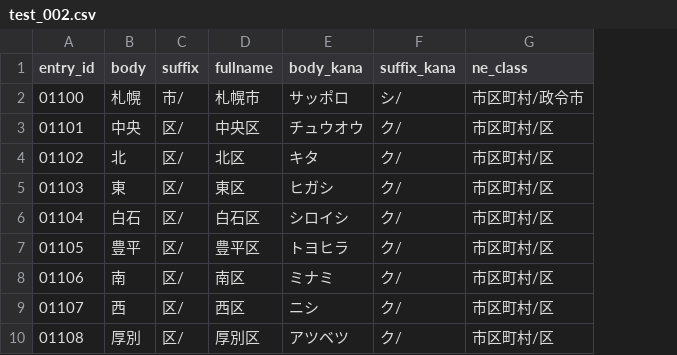
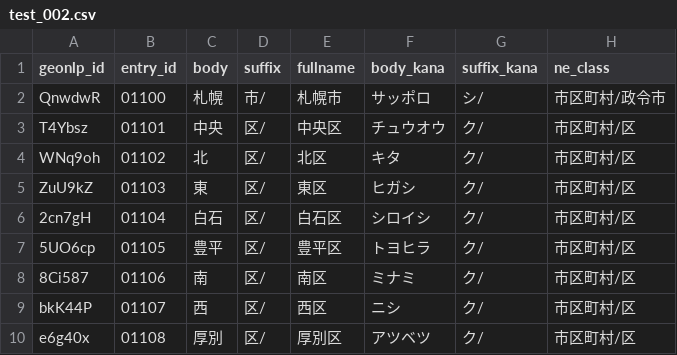
Before and after one commit to thibetanus/test-data, a CSV file: dictionary/test_002.csv, drawn as a sheet; only a part is shown; the diff names each change by its address in the sheet, - before the commit and + after, or states it on an @@ line.

Commit message:
Changed

```diff
--- a/dictionary/test_002.csv
+++ b/dictionary/test_002.csv
+column A (geonlp_id), rows 2-10: QnwdwR | T4Ybsz | WNq9oh | ZuU9kZ | 2cn7gH | 5UO6cp | 8Ci587 | bkK44P | e6g40x
```
